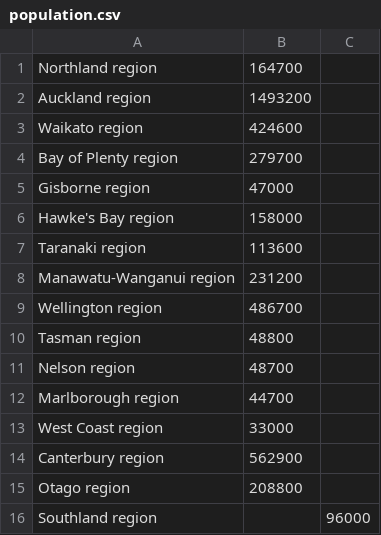
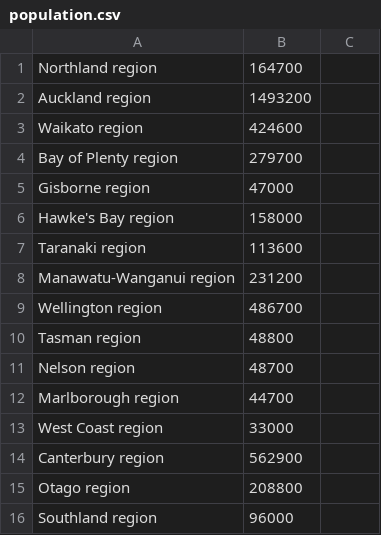
Before and after one commit to koyawase/TeamFunMakers, a CSV file: population.csv, drawn as a sheet.

```diff
--- a/population.csv
+++ b/population.csv
@@ -15,2 +15,2 @@ Canterbury region,562900
 Otago region,208800
-Southland region,,96000
+Southland region,96000
```
Also changed, not shown: 1 other file.
